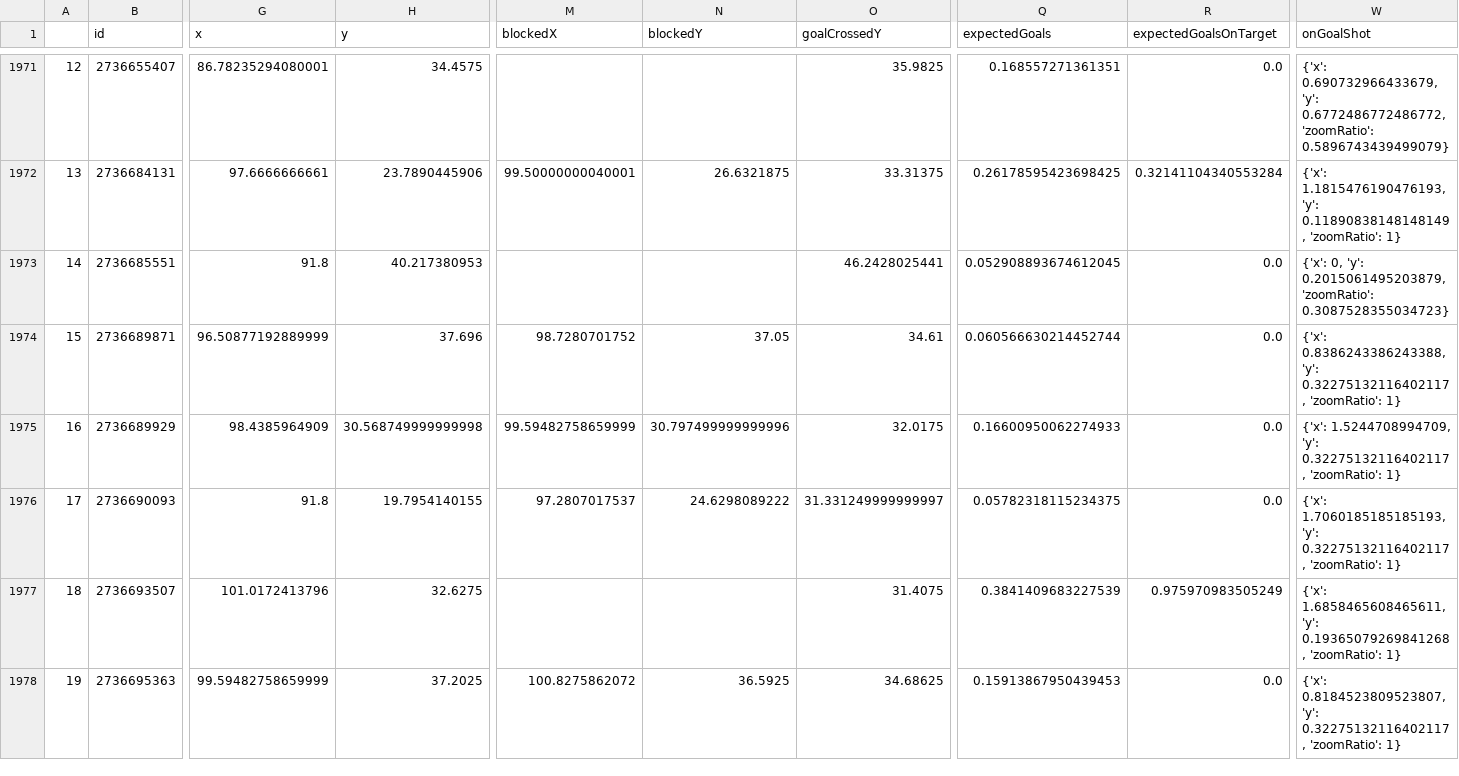
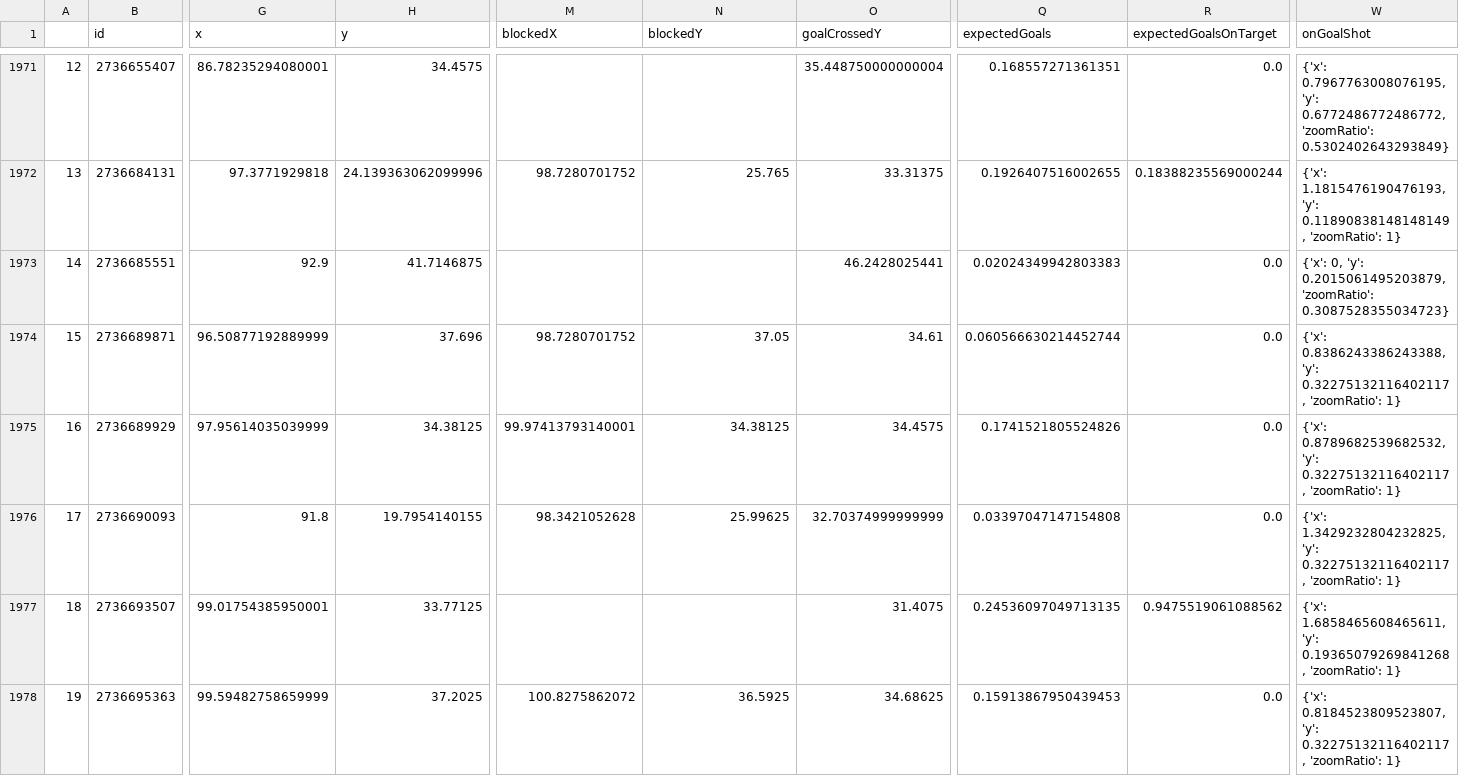
Before and after one commit to kovacs5/fotmob_csv, a CSV file: stsl_final.csv, drawn as a sheet; only a part is shown, gaps mark what is left out; the diff covers the shown part only; the diff names each change by its address in the sheet, - before the commit and + after, or states it on an @@ line.

```diff
--- a/stsl_final.csv
+++ b/stsl_final.csv
-O1971 (goalCrossedY): 35.9825
+O1971 (goalCrossedY): 35.448750000000004
-W1971 (onGoalShot): {'x': 0.690732966433679, 'y': 0.6772486772486772, 'zoomRatio': 0.5896743439499079}
+W1971 (onGoalShot): {'x': 0.7967763008076195, 'y': 0.6772486772486772, 'zoomRatio': 0.5302402643293849}
-G1972 (x): 97.6666666661
+G1972 (x): 97.3771929818
-H1972 (y): 23.7890445906
+H1972 (y): 24.139363062099996
-M1972 (blockedX): 99.50000000040001
+M1972 (blockedX): 98.7280701752
-N1972 (blockedY): 26.6321875
+N1972 (blockedY): 25.765
-Q1972 (expectedGoals): 0.26178595423698425
+Q1972 (expectedGoals): 0.1926407516002655
-R1972 (expectedGoalsOnTarget): 0.32141104340553284
+R1972 (expectedGoalsOnTarget): 0.18388235569000244
-G1973 (x): 91.8
+G1973 (x): 92.9
-H1973 (y): 40.217380953
+H1973 (y): 41.7146875
-Q1973 (expectedGoals): 0.052908893674612045
+Q1973 (expectedGoals): 0.02024349942803383
-G1975 (x): 98.4385964909
+G1975 (x): 97.95614035039999
-H1975 (y): 30.568749999999998
+H1975 (y): 34.38125
-M1975 (blockedX): 99.59482758659999
+M1975 (blockedX): 99.97413793140001
-N1975 (blockedY): 30.797499999999996
+N1975 (blockedY): 34.38125
-O1975 (goalCrossedY): 32.0175
+O1975 (goalCrossedY): 34.4575
-Q1975 (expectedGoals): 0.16600950062274933
+Q1975 (expectedGoals): 0.1741521805524826
-W1975 (onGoalShot): {'x': 1.5244708994709, 'y': 0.32275132116402117,…
+W1975 (onGoalShot): {'x': 0.8789682539682532, 'y': 0.32275132116402117,…
-M1976 (blockedX): 97.2807017537
+M1976 (blockedX): 98.3421052628
-N1976 (blockedY): 24.6298089222
+N1976 (blockedY): 25.99625
-O1976 (goalCrossedY): 31.331249999999997
+O1976 (goalCrossedY): 32.70374999999999
-Q1976 (expectedGoals): 0.05782318115234375
+Q1976 (expectedGoals): 0.03397047147154808
-W1976 (onGoalShot): {'x': 1.7060185185185193, 'y': 0.32275132116402117,…
+W1976 (onGoalShot): {'x': 1.3429232804232825, 'y': 0.32275132116402117,…
-G1977 (x): 101.0172413796
+G1977 (x): 99.01754385950001
-H1977 (y): 32.6275
+H1977 (y): 33.77125
-Q1977 (expectedGoals): 0.3841409683227539
+Q1977 (expectedGoals): 0.24536097049713135
-R1977 (expectedGoalsOnTarget): 0.975970983505249
+R1977 (expectedGoalsOnTarget): 0.9475519061088562
```
Also changed, not shown: 49 edited cells elsewhere in this file.
